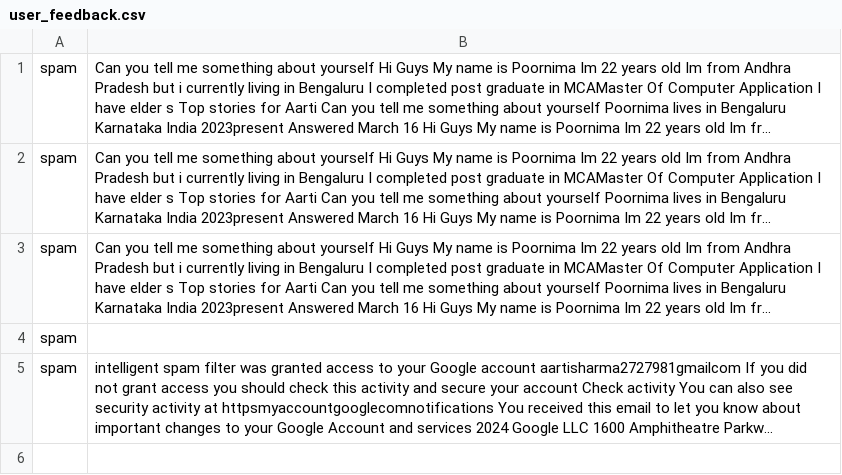
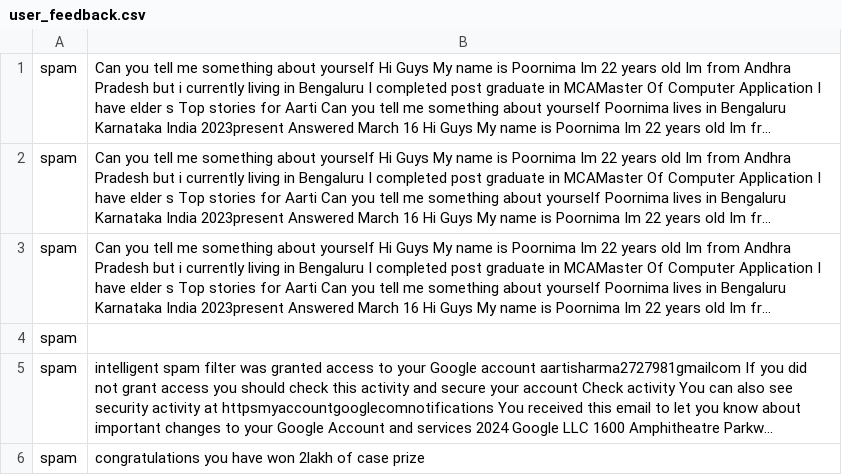
Before and after one commit to Aarti-04/ML-model-, a CSV file: spammodel/user_feedback.csv, drawn as a sheet; long unchanged cells end in …; the diff names each change by its address in the sheet, - before the commit and + after, or states it on an @@ line.

```diff
--- a/spammodel/user_feedback.csv
+++ b/spammodel/user_feedback.csv
+row 6: spam | congratulations you have won 2lakh of case prize
```
Also changed, not shown: 4 other files.
